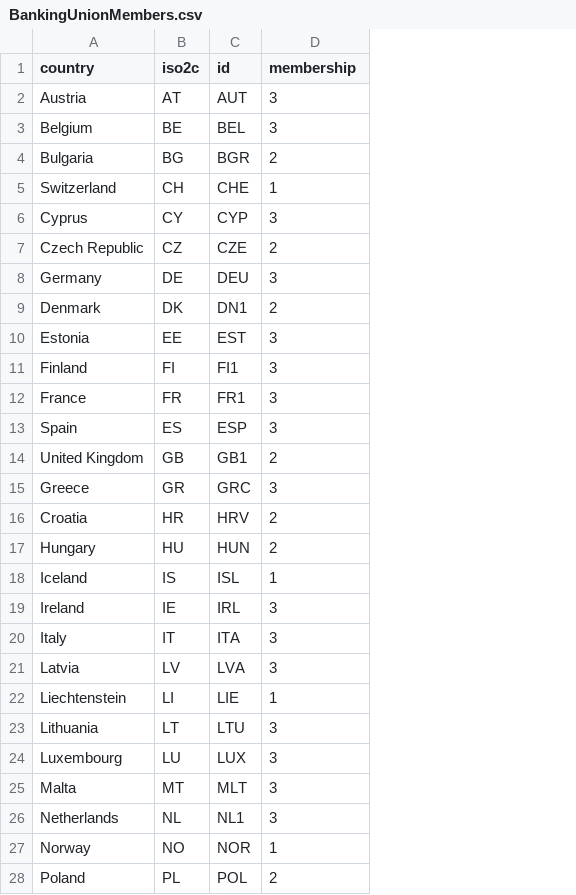
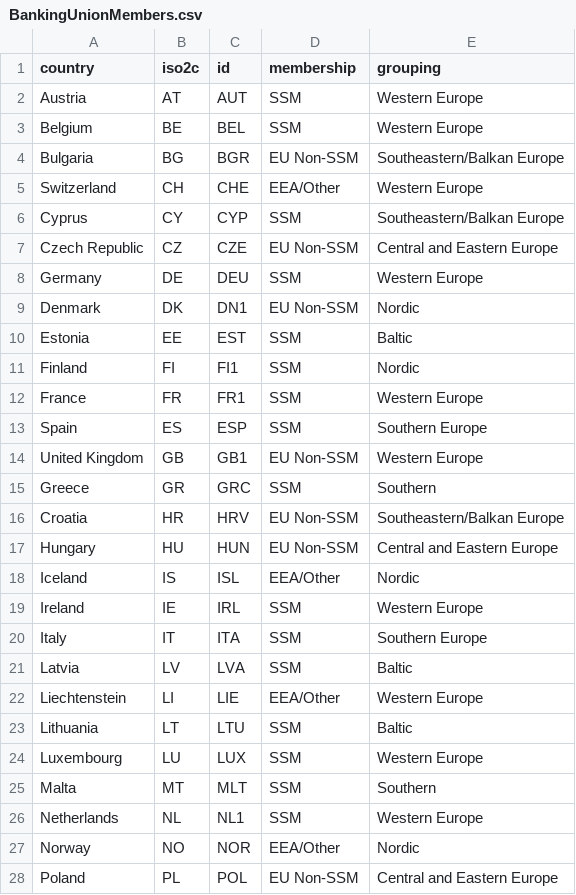
Before and after one commit to christophergandrud/BankingUnionMaps, a CSV file: csv/BankingUnionMembers.csv, drawn as a sheet; only a part is shown; the diff covers the shown part only; the diff names each change by its address in the sheet, - before the commit and + after, or states it on an @@ line.

Commit message:
country groupings

```diff
--- a/csv/BankingUnionMembers.csv
+++ b/csv/BankingUnionMembers.csv
+column E (grouping), rows 2-28: Western Europe | Western Europe | Southeastern/Balkan Europe | Western Europe | Southeastern/Balkan Europe | Central and Eastern Europe | Western Europe | Nordic | Baltic | Nordic | Western Europe | Southern Europe | Western Europe | Southern | Southeastern/Balkan Europe | Central and Eastern Europe | Nordic | Western Europe | Southern Europe | Baltic | Western Europe | Baltic | Western Europe | Southern | Western Europe | Nordic | Central and Eastern Europe
-D2:D3 (membership): 3
+D2:D3 (membership): SSM
-D4 (membership): 2
+D4 (membership): EU Non-SSM
-D5 (membership): 1
+D5 (membership): EEA/Other
-D6 (membership): 3
+D6 (membership): SSM
-D7 (membership): 2
+D7 (membership): EU Non-SSM
-D8 (membership): 3
+D8 (membership): SSM
-D9 (membership): 2
+D9 (membership): EU Non-SSM
-D10:D13 (membership): 3
+D10:D13 (membership): SSM
-D14 (membership): 2
+D14 (membership): EU Non-SSM
-D15 (membership): 3
+D15 (membership): SSM
-D16:D17 (membership): 2
+D16:D17 (membership): EU Non-SSM
-D18 (membership): 1
+D18 (membership): EEA/Other
-D19:D21 (membership): 3
+D19:D21 (membership): SSM
-D22 (membership): 1
+D22 (membership): EEA/Other
-D23:D26 (membership): 3
+D23:D26 (membership): SSM
-D27 (membership): 1
+D27 (membership): EEA/Other
-D28 (membership): 2
+D28 (membership): EU Non-SSM
```
Also changed, not shown: 7 edited cells elsewhere in this file, 4 other files.
